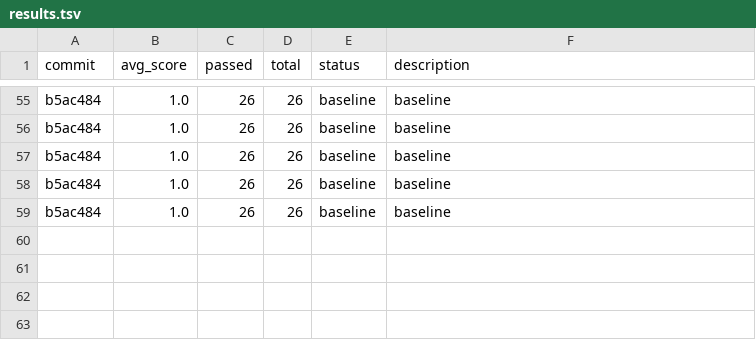
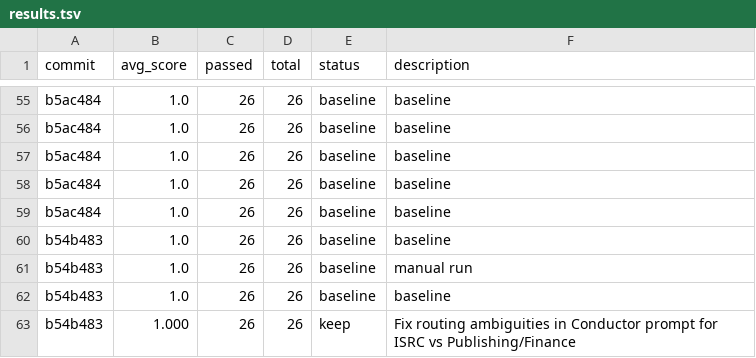
Before and after one commit to the-walking-agency-det/indiiOS-Clean, a TSV file: optimization/autoagent/results.tsv, drawn as a sheet; only a part is shown, gaps mark what is left out; the diff names each change by its address in the sheet, - before the commit and + after, or states it on an @@ line.

Commit message:
fix(agents): Improve Conductor routing accuracy for ISRC vs Publishing/Finance (#1688)
Co-authored-by: the-walking-agency-det <220219521+the-walking-agency-det@users.noreply.github.com>

```diff
--- a/optimization/autoagent/results.tsv
+++ b/optimization/autoagent/results.tsv
+row 60: b54b483 | 1.0 | 26 | 26 | baseline | baseline
+row 61: b54b483 | 1.0 | 26 | 26 | baseline | manual run
+row 62: b54b483 | 1.0 | 26 | 26 | baseline | baseline
+row 63: b54b483 | 1.000 | 26 | 26 | keep | Fix routing ambiguities in Conductor prompt for ISRC vs Publishing/Finance
```
Also changed, not shown: 1 other file.
